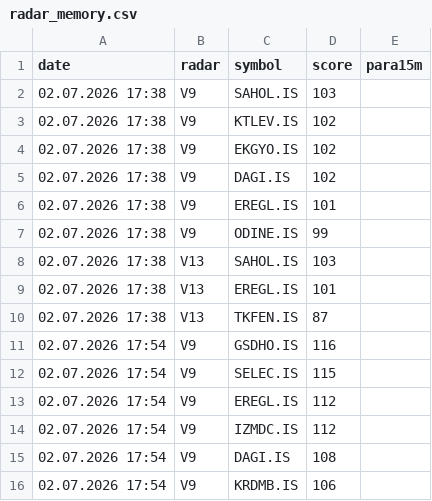
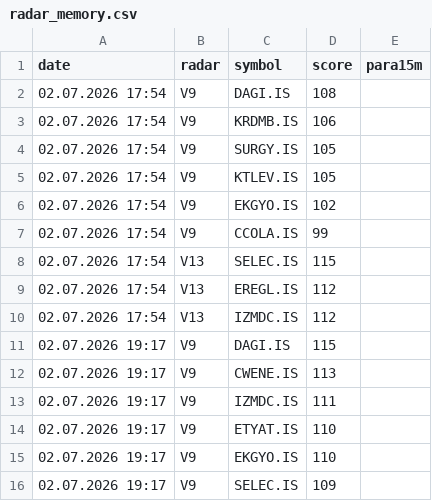
Before and after one commit to gokhan-bist-radar/gokhan-bist-radar, a CSV file: radar_memory.csv, drawn as a sheet; only a part is shown; the shorter side is filled out with more unchanged rows; the diff covers the shown part only.

```diff
--- a/radar_memory.csv
+++ b/radar_memory.csv
@@ -1,15 +1,2 @@
 date,radar,symbol,score,para15m
-02.07.2026 17:38,V9,SAHOL.IS,103,
-02.07.2026 17:38,V9,KTLEV.IS,102,
-02.07.2026 17:38,V9,EKGYO.IS,102,
-02.07.2026 17:38,V9,DAGI.IS,102,
-02.07.2026 17:38,V9,EREGL.IS,101,
-02.07.2026 17:38,V9,ODINE.IS,99,
-02.07.2026 17:38,V13,SAHOL.IS,103,
-02.07.2026 17:38,V13,EREGL.IS,101,
-02.07.2026 17:38,V13,TKFEN.IS,87,
-02.07.2026 17:54,V9,GSDHO.IS,116,
-02.07.2026 17:54,V9,SELEC.IS,115,
-02.07.2026 17:54,V9,EREGL.IS,112,
-02.07.2026 17:54,V9,IZMDC.IS,112,
 02.07.2026 17:54,V9,DAGI.IS,108,
```
Also changed, not shown: 13 added rows elsewhere in this file, radar_performance.csv, radar_signals.csv.
